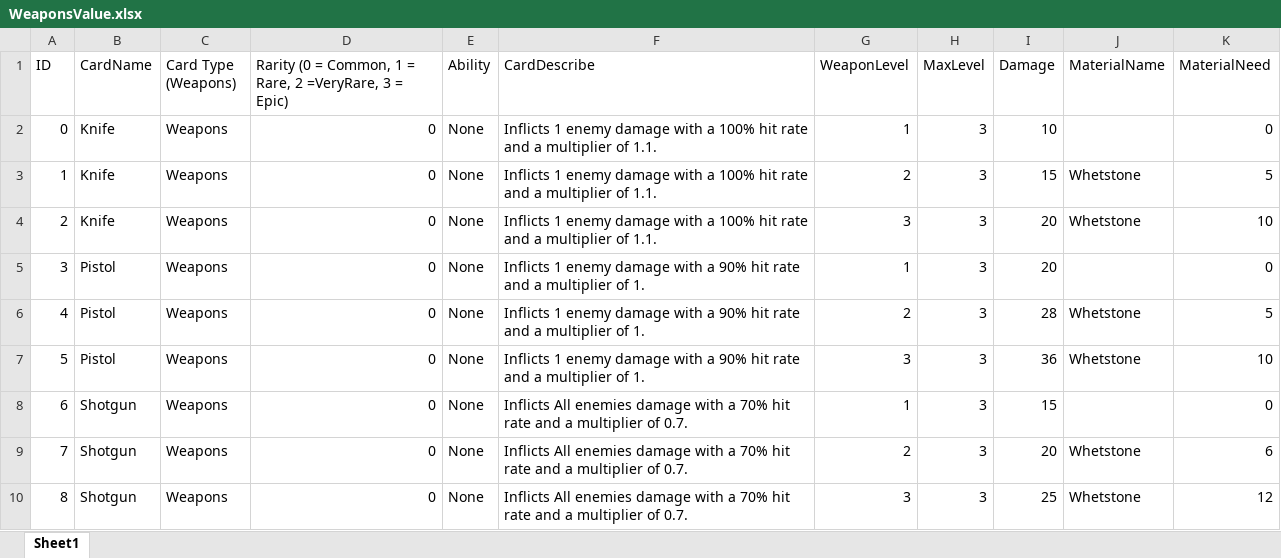
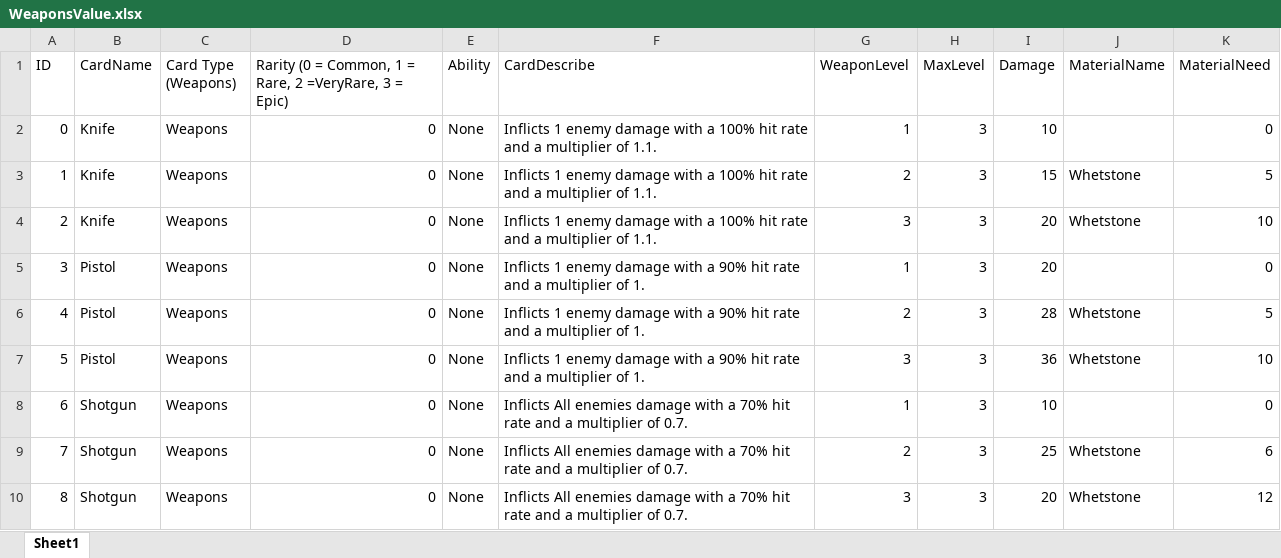
Before and after one commit to 1102-Luong-Vincent/CS425-426, an Excel workbook: Assets/StreamingAssets/Excel/Value/WeaponsValue.xlsx, sheet Sheet1, drawn as a sheet; values as stored, in another font and other column widths than the file's, no borders; the diff names each change by its address in the sheet, - before the commit and + after, or states it on an @@ line.

Commit message:
shotgun bug fix
The judgment method and damage of the shotgun have been modified, and the bug that prevented normal settlement after defeating enemies with the shotgun has been fixed.

```diff
--- a/Assets/StreamingAssets/Excel/Value/WeaponsValue.xlsx (sheet Sheet1)
+++ b/Assets/StreamingAssets/Excel/Value/WeaponsValue.xlsx (sheet Sheet1)
-I8 (Damage): 15
+I8 (Damage): 10
-I9 (Damage): 20
+I9 (Damage): 25
-I10 (Damage): 25
+I10 (Damage): 20
```
Also changed, not shown: 10 other files.
